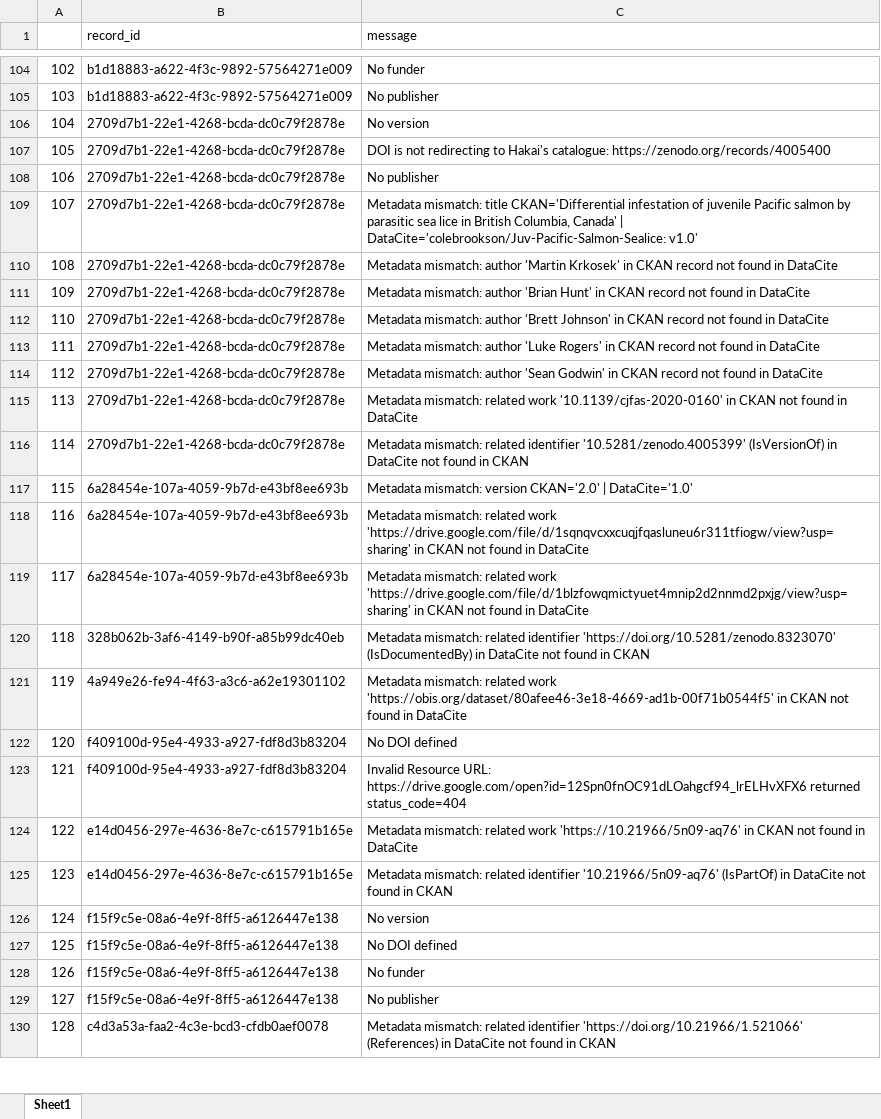
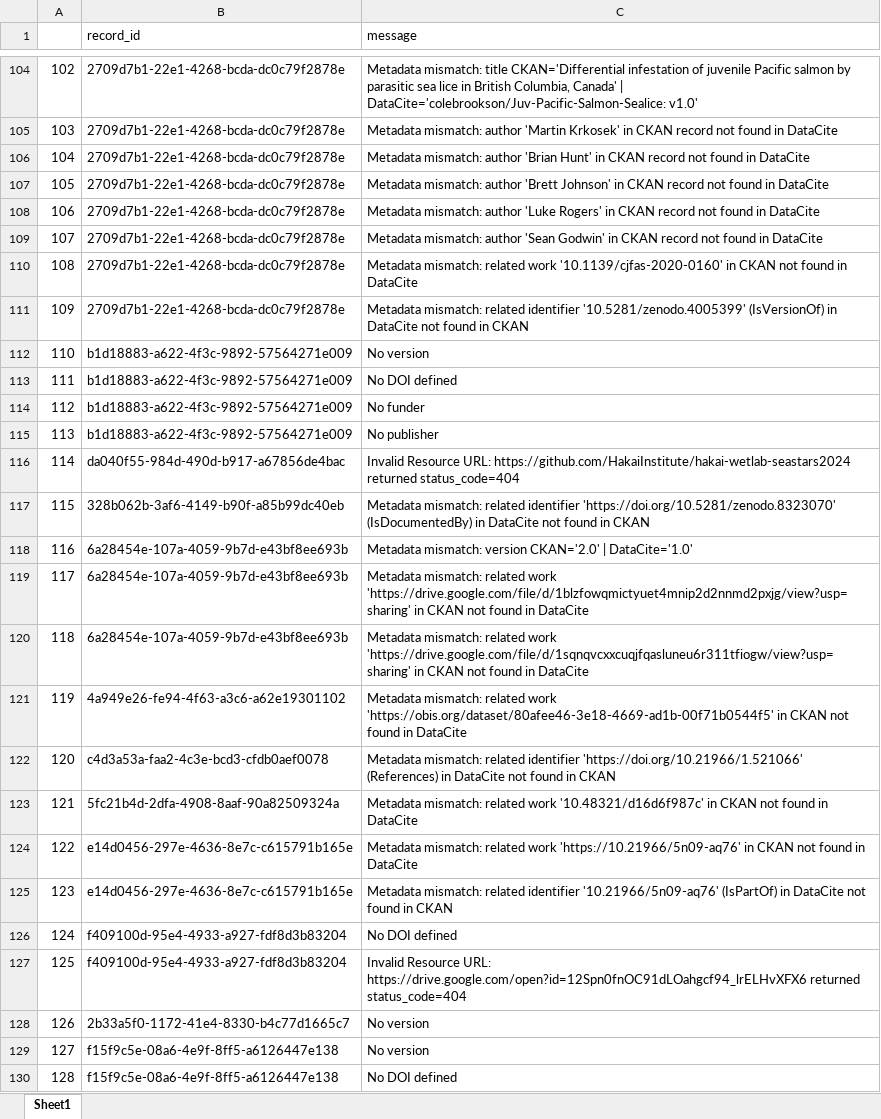
Before and after one commit to HakaiInstitute/hakai-ckan-records-checks, an Excel workbook: docs/issues_list.xlsx, sheet Sheet1, drawn as a sheet; only a part is shown, gaps mark what is left out; values as stored, in another font and other column widths than the file's, no borders; the diff covers the shown part only; the diff names each change by its address in the sheet, - before the commit and + after, or states it on an @@ line.

```diff
--- a/docs/issues_list.xlsx (sheet Sheet1)
+++ b/docs/issues_list.xlsx (sheet Sheet1)
-B104:B105 (record_id): b1d18883-a622-4f3c-9892-57564271e009
+B104:B105 (record_id): 2709d7b1-22e1-4268-bcda-dc0c79f2878e
-C104 (message): No funder
+C104 (message): Metadata mismatch: title CKAN='Differential infestation of juvenile Pacific salmon by parasitic sea lice in British Columbia, Canada' | DataCite='colebrookson/Juv-Pacific-Salmon-Sealice: v1.0'
-C105 (message): No publisher
+C105 (message): Metadata mismatch: author 'Martin Krkosek' in CKAN record not found in DataCite
-C106 (message): No version
+C106 (message): Metadata mismatch: author 'Brian Hunt' in CKAN record not found in DataCite
-C107 (message): DOI is not redirecting to Hakai's catalogue: https://zenodo.org/records/4005400
+C107 (message): Metadata mismatch: author 'Brett Johnson' in CKAN record not found in DataCite
-C108 (message): No publisher
+C108 (message): Metadata mismatch: author 'Luke Rogers' in CKAN record not found in DataCite
-C109 (message): Metadata mismatch: title CKAN='Differential infestation of juvenile Pacific salmon by parasitic sea lice in British Columbia, Canada' | DataCite='colebrookson/Juv-Pacific-Salmon-Sealice: v1.0'
+C109 (message): Metadata mismatch: author 'Sean Godwin' in CKAN record not found in DataCite
-C110 (message): Metadata mismatch: author 'Martin Krkosek' in CKAN record not found…
+C110 (message): Metadata mismatch: related work '10.1139/cjfas-2020-0160' in CKAN not found…
-C111 (message): Metadata mismatch: author 'Brian Hunt' in CKAN record not found in DataCite
+C111 (message): Metadata mismatch: related identifier '10.5281/zenodo.4005399' (IsVersionOf) in DataCite not found in CKAN
-B112:B115 (record_id): 2709d7b1-22e1-4268-bcda-dc0c79f2878e
+B112:B115 (record_id): b1d18883-a622-4f3c-9892-57564271e009
-C112 (message): Metadata mismatch: author 'Brett Johnson' in CKAN record not found in DataCite
+C112 (message): No version
-C113 (message): Metadata mismatch: author 'Luke Rogers' in CKAN record not found in DataCite
+C113 (message): No DOI defined
-C114 (message): Metadata mismatch: author 'Sean Godwin' in CKAN record not found in DataCite
+C114 (message): No funder
-C115 (message): Metadata mismatch: related work '10.1139/cjfas-2020-0160' in CKAN not found in DataCite
+C115 (message): No publisher
-B116 (record_id): 2709d7b1-22e1-4268-bcda-dc0c79f2878e
+B116 (record_id): da040f55-984d-490d-b917-a67856de4bac
-C116 (message): Metadata mismatch: related identifier '10.5281/zenodo.4005399' (IsVersionOf) in DataCite not found in CKAN
+C116 (message): Invalid Resource URL: https://github.com/HakaiInstitute/hakai-wetlab-seastars2024 returned status_code=404
-B117 (record_id): 6a28454e-107a-4059-9b7d-e43bf8ee693b
+B117 (record_id): 328b062b-3af6-4149-b90f-a85b99dc40eb
-C117 (message): Metadata mismatch: version CKAN='2.0' | DataCite='1.0'
+C117 (message): Metadata mismatch: related identifier 'https://doi.org/10.5281/zenodo.8323070' (IsDocumentedBy) in DataCite not found in CKAN
-C118 (message): Metadata mismatch: related work 'https://drive.google.com/file/d/1sqnqvcxxcuqjfqasluneu6r311tfiogw/view?usp=sharing' in CKAN not found in DataCite
+C118 (message): Metadata mismatch: version CKAN='2.0' | DataCite='1.0'
-B120 (record_id): 328b062b-3af6-4149-b90f-a85b99dc40eb
+B120 (record_id): 6a28454e-107a-4059-9b7d-e43bf8ee693b
-C120 (message): …mismatch: related identifier 'https://doi.org/10.5281/zenodo.8323070' (IsDocumentedBy) in DataCite not found in CKAN
+C120 (message): …mismatch: related work 'https://drive.google.com/file/d/1sqnqvcxxcuqjfqasluneu6r311tfiogw/view?usp=sharing' in CKAN not found in DataCite
-B122 (record_id): f409100d-95e4-4933-a927-fdf8d3b83204
+B122 (record_id): c4d3a53a-faa2-4c3e-bcd3-cfdb0aef0078
-C122 (message): No DOI defined
+C122 (message): Metadata mismatch: related identifier 'https://doi.org/10.21966/1.521066' (References) in DataCite not found in CKAN
-B123 (record_id): f409100d-95e4-4933-a927-fdf8d3b83204
+B123 (record_id): 5fc21b4d-2dfa-4908-8aaf-90a82509324a
-C123 (message): Invalid Resource URL: https://drive.google.com/open?id=12Spn0fnOC91dLOahgcf94_lrELHvXFX6 returned status_code=404
+C123 (message): Metadata mismatch: related work '10.48321/d16d6f987c' in CKAN not found in DataCite
-B126:B127 (record_id): f15f9c5e-08a6-4e9f-8ff5-a6126447e138
+B126:B127 (record_id): f409100d-95e4-4933-a927-fdf8d3b83204
-C126 (message): No version
+C126 (message): No DOI defined
-C127 (message): No DOI defined
+C127 (message): Invalid Resource URL: https://drive.google.com/open?id=12Spn0fnOC91dLOahgcf94_lrELHvXFX6 returned status_code=404
-B128 (record_id): f15f9c5e-08a6-4e9f-8ff5-a6126447e138
+B128 (record_id): 2b33a5f0-1172-41e4-8330-b4c77d1665c7
-C128 (message): No funder
+C128 (message): No version
-C129 (message): No publisher
+C129 (message): No version
-B130 (record_id): c4d3a53a-faa2-4c3e-bcd3-cfdb0aef0078
+B130 (record_id): f15f9c5e-08a6-4e9f-8ff5-a6126447e138
-C130 (message): Metadata mismatch: related identifier 'https://doi.org/10.21966/1.521066' (References) in DataCite not found in CKAN
+C130 (message): No DOI defined
```
Also changed, not shown: 762 edited cells elsewhere in this sheet, docs/catalog_summary.xlsx, 16 other files.
